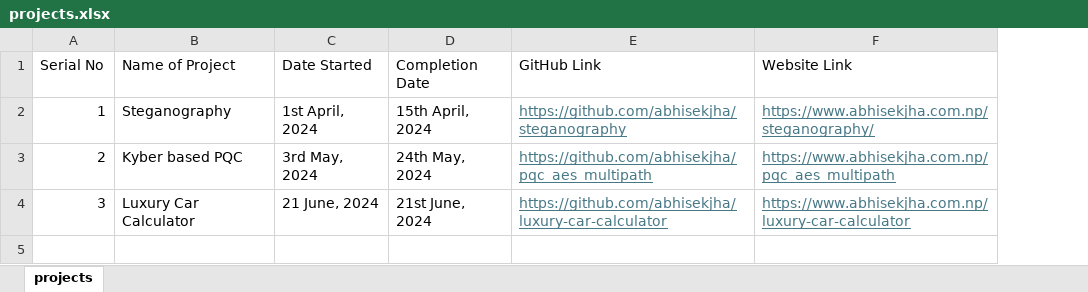
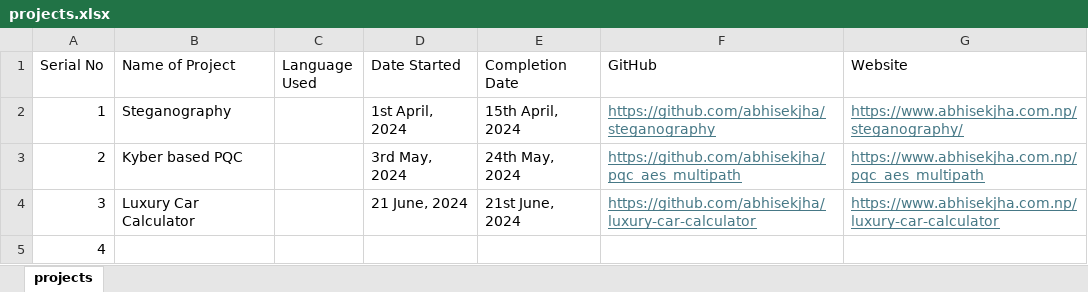
Before and after one commit to abhisekjha/projects, an Excel workbook: projects.xlsx, sheet projects, drawn as a sheet; values as stored, in another font and other column widths than the file's, no borders; addresses are those after the commit; the diff names each change by its address in the sheet, - before the commit and + after, or states it on an @@ line.

Commit message:
updated parsing for xlsx

```diff
--- a/projects.xlsx (sheet projects)
+++ b/projects.xlsx (sheet projects)
+column C (Language Used), empty
-F1: GitHub Link
+F1: GitHub
-G1: Website Link
+G1: Website
+row 5: 4
```
Also changed, not shown: 4 other files.
